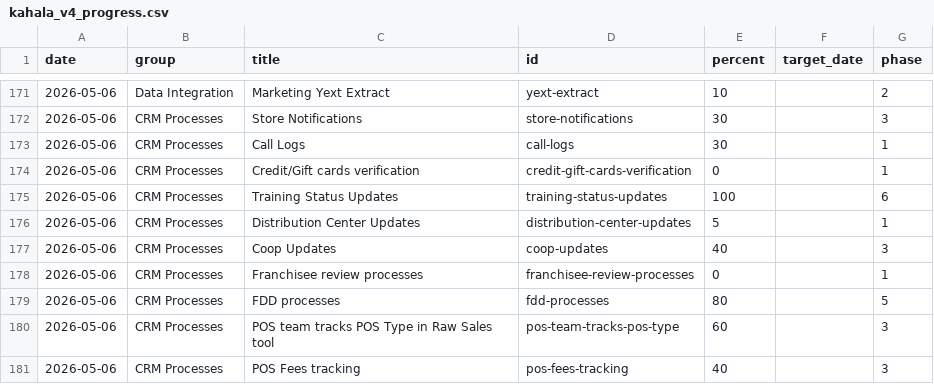
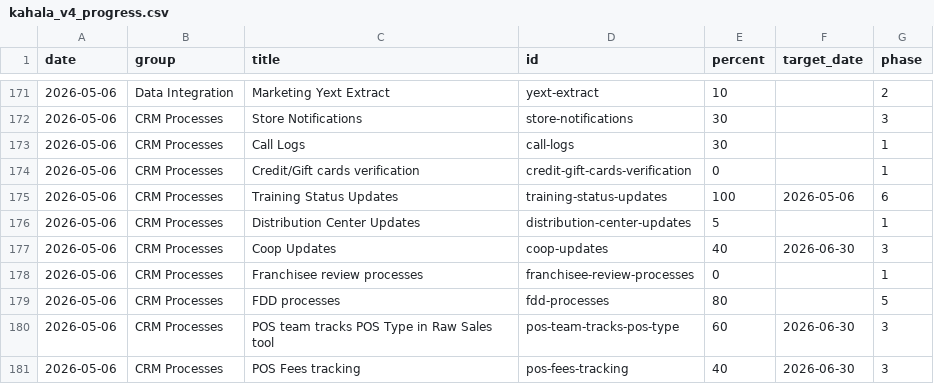
Before and after one commit to erezgordin/LegacyCRM_Decom, a CSV file: kahala_v4_progress.csv, drawn as a sheet; only a part is shown, gaps mark what is left out.

Commit message:
Update kahala_v4_progress.csv

```diff
--- a/kahala_v4_progress.csv
+++ b/kahala_v4_progress.csv
@@ -174,8 +174,8 @@ date,group,title,id,percent,target_date,phase
 2026-05-06,CRM Processes,Credit/Gift cards verification,credit-gift-cards-verification,0,,1
-2026-05-06,CRM Processes,Training Status Updates,training-status-updates,100,,6
+2026-05-06,CRM Processes,Training Status Updates,training-status-updates,100,2026-05-06,6
 2026-05-06,CRM Processes,Distribution Center Updates,distribution-center-updates,5,,1
-2026-05-06,CRM Processes,Coop Updates,coop-updates,40,,3
+2026-05-06,CRM Processes,Coop Updates,coop-updates,40,2026-06-30,3
 2026-05-06,CRM Processes,Franchisee review processes,franchisee-review-processes,0,,1
 2026-05-06,CRM Processes,FDD processes,fdd-processes,80,,5
-2026-05-06,CRM Processes,POS team tracks POS Type in Raw Sales tool,pos-team-tracks-pos-type,60,,3
-2026-05-06,CRM Processes,POS Fees tracking,pos-fees-tracking,40,,3
+2026-05-06,CRM Processes,POS team tracks POS Type in Raw Sales tool,pos-team-tracks-pos-type,60,2026-06-30,3
+2026-05-06,CRM Processes,POS Fees tracking,pos-fees-tracking,40,2026-06-30,3
```
